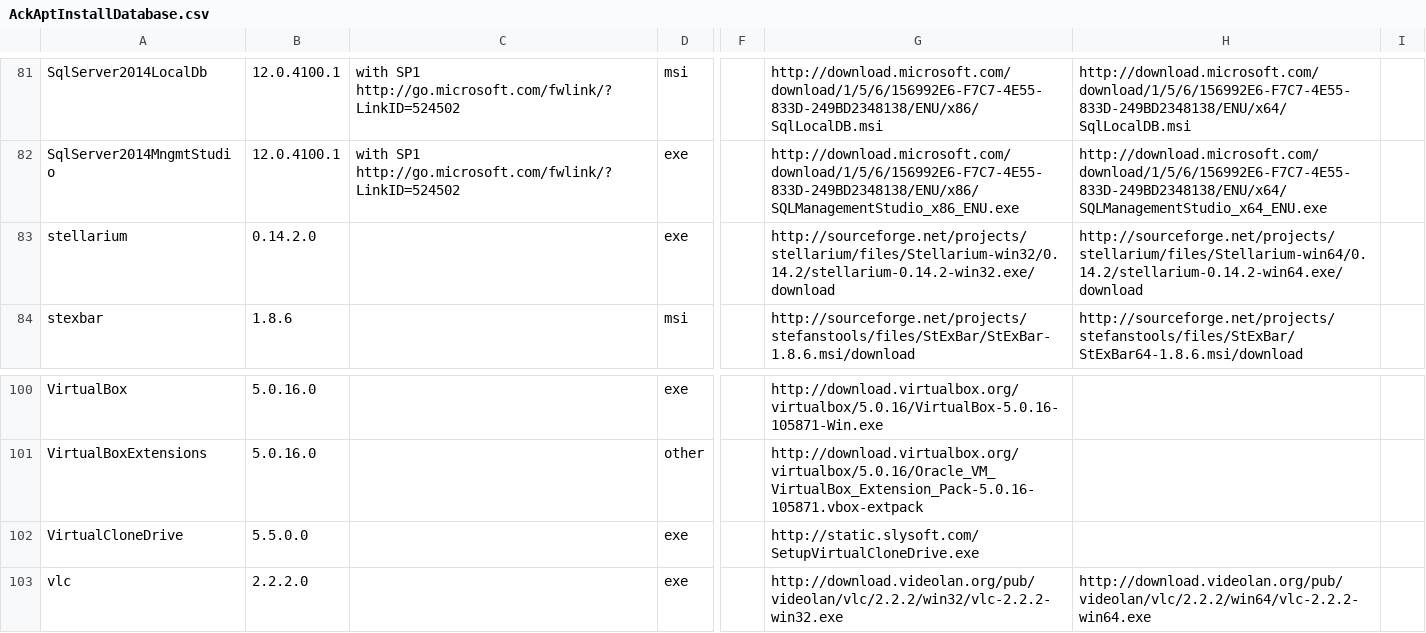
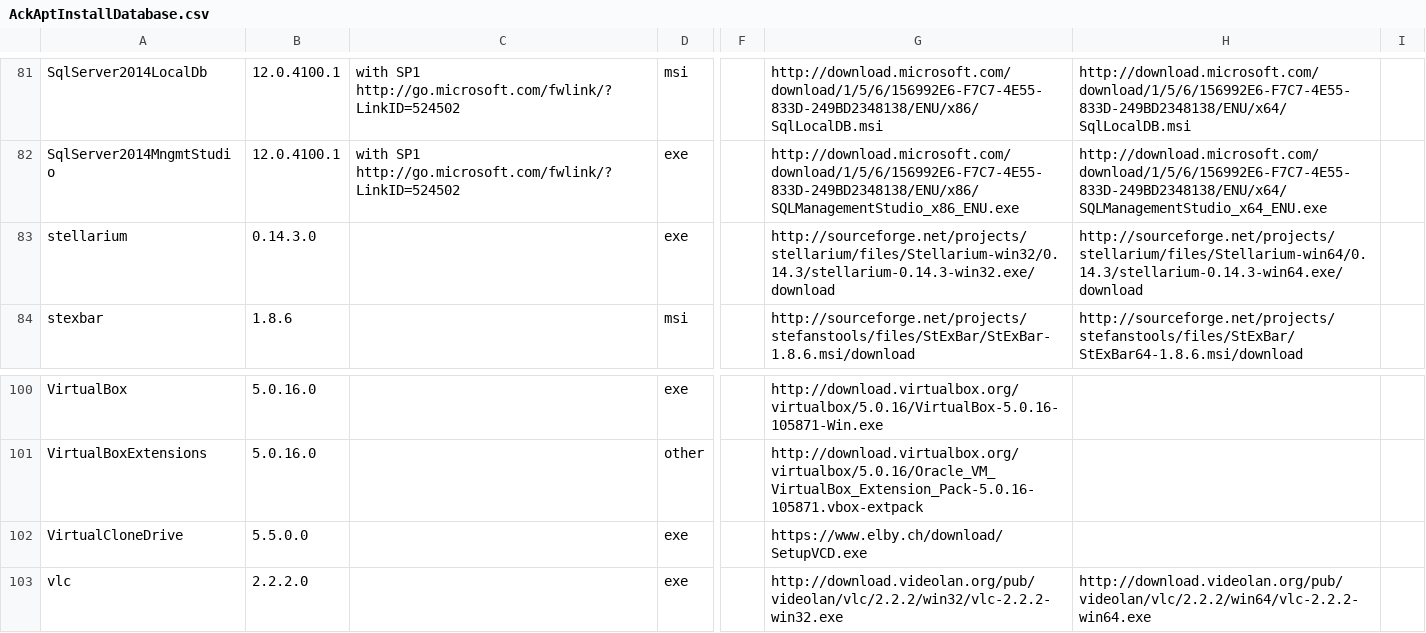
Before and after one commit to ackphht/ackphht.github.io, a CSV file: AckAptInstallDatabase.csv, drawn as a sheet; only a part is shown, gaps mark what is left out; the diff names each change by its address in the sheet, - before the commit and + after, or states it on an @@ line.

Commit message:
AckApt: stellarium 0.14.3; update VirtualCloneDrive download link

```diff
--- a/AckAptInstallDatabase.csv
+++ b/AckAptInstallDatabase.csv
-B83: 0.14.2.0
+B83: 0.14.3.0
-G83: http://sourceforge.net/projects/stellarium/files/Stellarium-win32/0.14.2/stellarium-0.14.2-win32.exe/download
+G83: http://sourceforge.net/projects/stellarium/files/Stellarium-win32/0.14.3/stellarium-0.14.3-win32.exe/download
-H83: http://sourceforge.net/projects/stellarium/files/Stellarium-win64/0.14.2/stellarium-0.14.2-win64.exe/download
+H83: http://sourceforge.net/projects/stellarium/files/Stellarium-win64/0.14.3/stellarium-0.14.3-win64.exe/download
-G102: http://static.slysoft.com/SetupVirtualCloneDrive.exe
+G102: https://www.elby.ch/download/SetupVCD.exe
```
